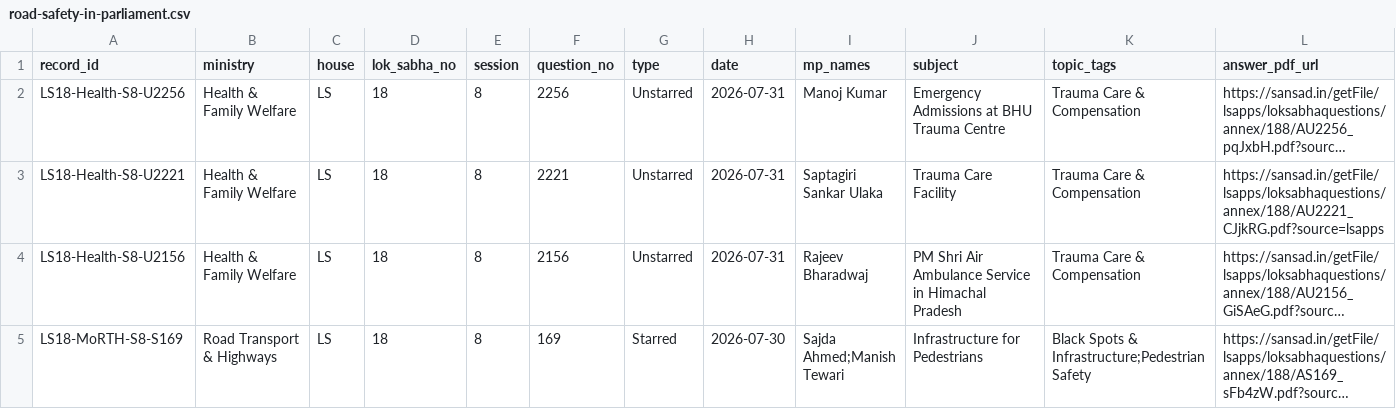
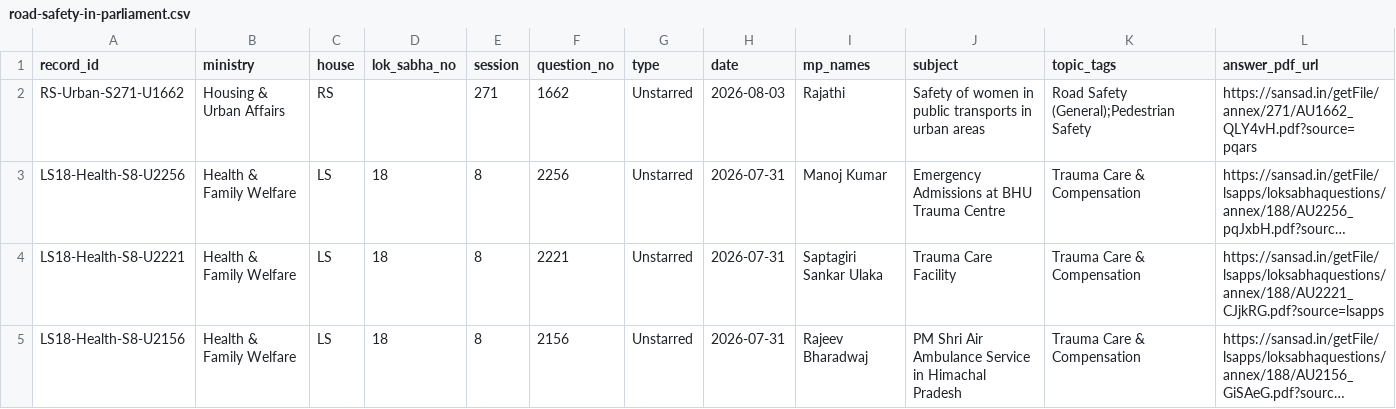
Before and after one commit to DeepanshuCFI/cfi-parliament-tracker, a CSV file: data/road-safety-in-parliament.csv, drawn as a sheet; only a part is shown; the shorter side is filled out with more unchanged rows; long unchanged cells end in …; the diff names each change by its address in the sheet, - before the commit and + after, or states it on an @@ line.

```diff
--- a/data/road-safety-in-parliament.csv
+++ b/data/road-safety-in-parliament.csv
+row 2: RS-Urban-S271-U1662 | Housing & Urban Affairs | RS |  | 271 | 1662 | Unstarred | 2026-08-03 | Rajathi | Safety of women in public transports in urban areas | Road Safety (General);Pedestrian Safety | https://sansad.in/getFile/annex/271/AU1662_QLY4vH.pdf?source=pqars
```
Also changed, not shown: site/data/road-safety-in-parliament.csv, 11 other files.
